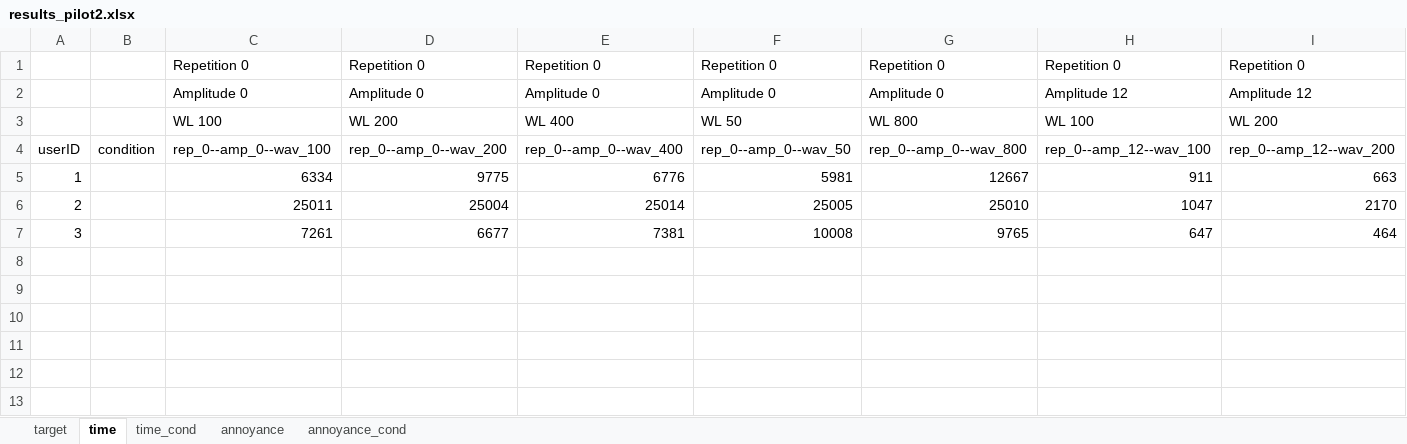
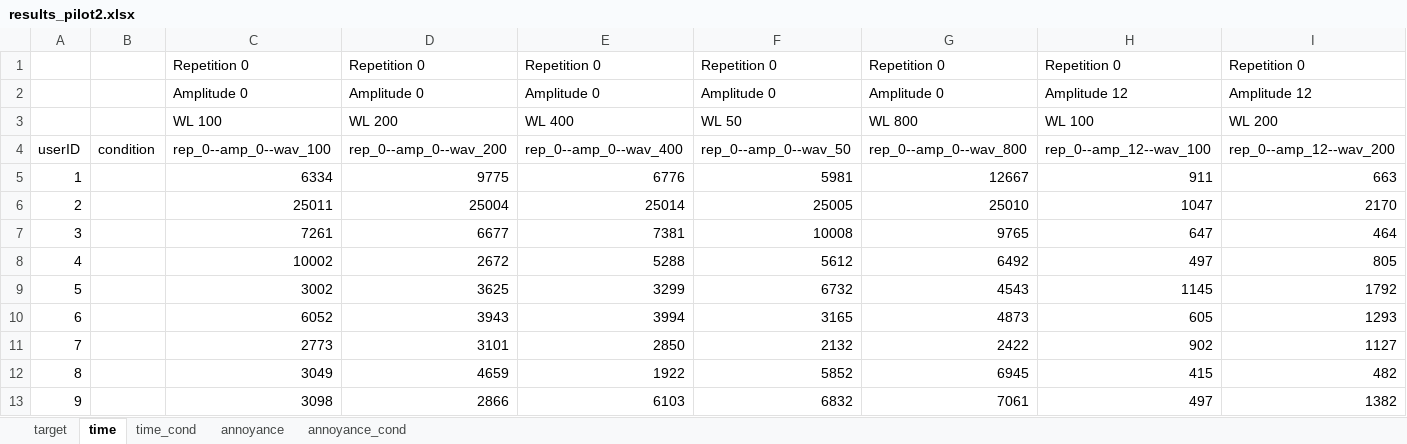
Before and after one commit to PerceptionStudy/Study3, an Excel workbook: UnityProject/results_pilot2.xlsx, sheet time, drawn as a sheet; only a part is shown; values as stored, in another font and other column widths than the file's, no borders; rows hold the shown columns only; the diff names each change by its address in the sheet, - before the commit and + after, or states it on an @@ line.

```diff
--- a/UnityProject/results_pilot2.xlsx (sheet time)
+++ b/UnityProject/results_pilot2.xlsx (sheet time)
+row 8: 4 |  | 10002 | 2672 | 5288 | 5612 | 6492 | 497 | 805
+row 9: 5 |  | 3002 | 3625 | 3299 | 6732 | 4543 | 1145 | 1792
+row 10: 6 |  | 6052 | 3943 | 3994 | 3165 | 4873 | 605 | 1293
+row 11: 7 |  | 2773 | 3101 | 2850 | 2132 | 2422 | 902 | 1127
+row 12: 8 |  | 3049 | 4659 | 1922 | 5852 | 6945 | 415 | 482
+row 13: 9 |  | 3098 | 2866 | 6103 | 6832 | 7061 | 497 | 1382
```
Also changed, not shown: sheet target, sheet time_cond, sheet annoyance_cond, sheet annoyance, formulas that keep their value.
